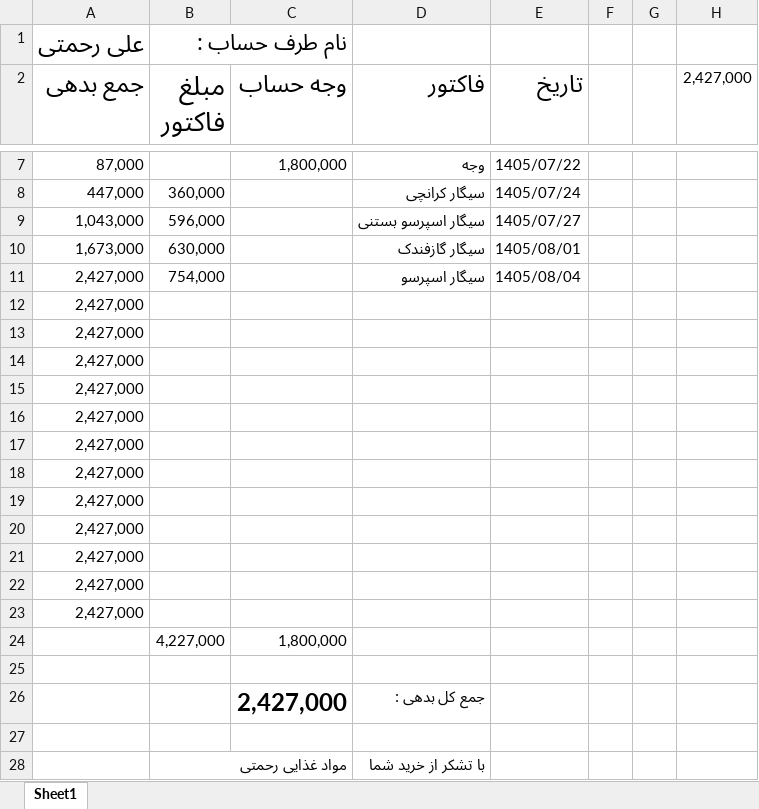
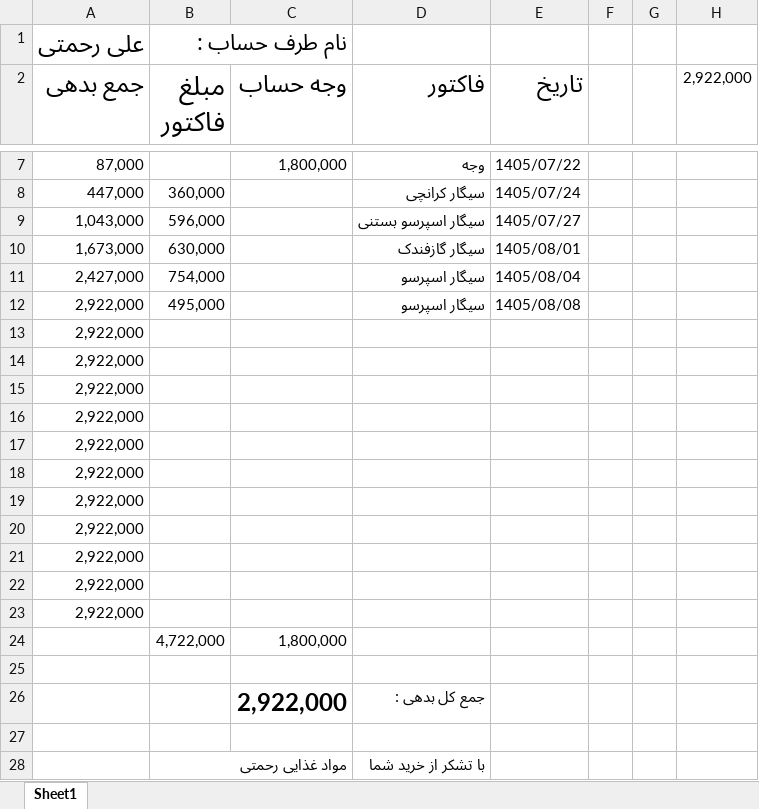
Before and after one commit to Hamidmarket/hesab, an Excel workbook: customers/ali.xlsx, sheet Sheet1, drawn as a sheet; only a part is shown, gaps mark what is left out; values as stored, in another font and other column widths than the file's, no borders; conditional formats not drawn; removed rows and columns are numbered as before the commit, all else as after; the diff names each change by its address in the sheet, - before the commit and + after, or states it on an @@ line.

```diff
--- a/customers/ali.xlsx (sheet Sheet1)
+++ b/customers/ali.xlsx (sheet Sheet1)
-H2: 2,427,000
+H2: 2,922,000
-row 12: 2,427,000
+row 12: 2,922,000 | 495,000 |  | سیگار اسپرسو | 1405/08/08
-A13:A23 (جمع بدهی): 2,427,000
+A13:A23 (جمع بدهی): 2,922,000
-B24 (مبلغ فاکتور): 4,227,000
+B24 (مبلغ فاکتور): 4,722,000
-C26 (وجه حساب): 2,427,000
+C26 (وجه حساب): 2,922,000
```
Also changed, not shown: customers.xlsx, 2 other files.
